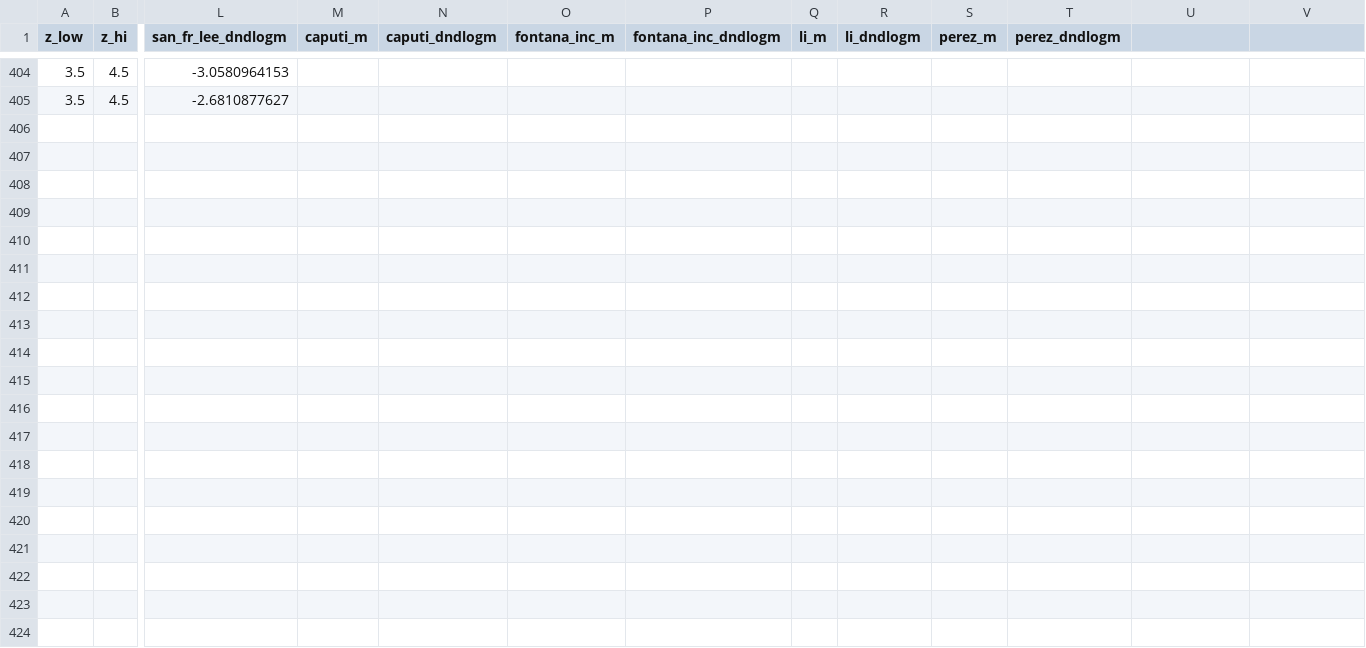
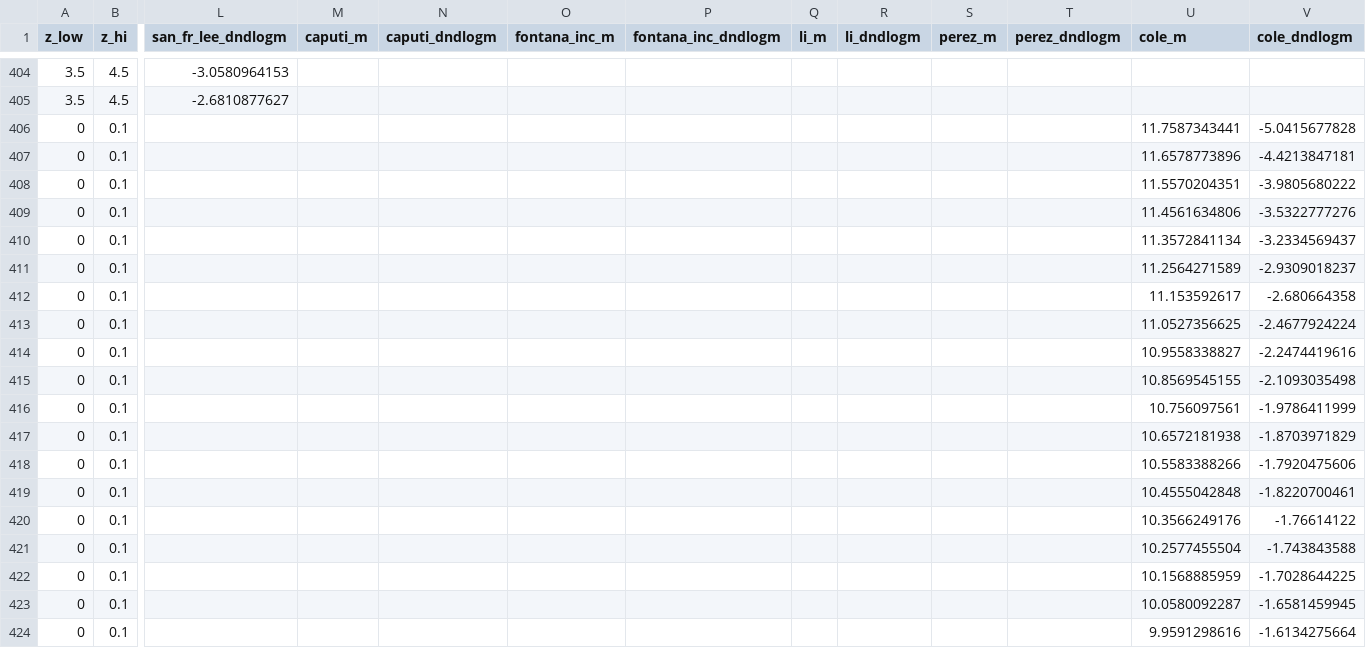
Before and after one commit to patricks1/mergers, a CSV file: data/smf_ranges.csv, drawn as a sheet; only a part is shown, gaps mark what is left out; rows hold the shown columns only; the diff covers the shown part only; the diff names each change by its address in the sheet, - before the commit and + after, or states it on an @@ line.

Commit message:
adding cole to smf_ranges

```diff
--- a/data/smf_ranges.csv
+++ b/data/smf_ranges.csv
-U1: (empty)
+U1: cole_m
-V1: (empty)
+V1: cole_dndlogm
+row 406: 0 | 0.1 |  |  |  |  |  |  |  |  |  | 11.7587343441 | -5.0415677828
+row 407: 0 | 0.1 |  |  |  |  |  |  |  |  |  | 11.6578773896 | -4.4213847181
+row 408: 0 | 0.1 |  |  |  |  |  |  |  |  |  | 11.5570204351 | -3.9805680222
+row 409: 0 | 0.1 |  |  |  |  |  |  |  |  |  | 11.4561634806 | -3.5322777276
+row 410: 0 | 0.1 |  |  |  |  |  |  |  |  |  | 11.3572841134 | -3.2334569437
+row 411: 0 | 0.1 |  |  |  |  |  |  |  |  |  | 11.2564271589 | -2.9309018237
+row 412: 0 | 0.1 |  |  |  |  |  |  |  |  |  | 11.153592617 | -2.680664358
+row 413: 0 | 0.1 |  |  |  |  |  |  |  |  |  | 11.0527356625 | -2.4677924224
+row 414: 0 | 0.1 |  |  |  |  |  |  |  |  |  | 10.9558338827 | -2.2474419616
+row 415: 0 | 0.1 |  |  |  |  |  |  |  |  |  | 10.8569545155 | -2.1093035498
+row 416: 0 | 0.1 |  |  |  |  |  |  |  |  |  | 10.756097561 | -1.9786411999
+row 417: 0 | 0.1 |  |  |  |  |  |  |  |  |  | 10.6572181938 | -1.8703971829
+row 418: 0 | 0.1 |  |  |  |  |  |  |  |  |  | 10.5583388266 | -1.7920475606
+row 419: 0 | 0.1 |  |  |  |  |  |  |  |  |  | 10.4555042848 | -1.8220700461
+row 420: 0 | 0.1 |  |  |  |  |  |  |  |  |  | 10.3566249176 | -1.76614122
+row 421: 0 | 0.1 |  |  |  |  |  |  |  |  |  | 10.2577455504 | -1.743843588
+row 422: 0 | 0.1 |  |  |  |  |  |  |  |  |  | 10.1568885959 | -1.7028644225
+row 423: 0 | 0.1 |  |  |  |  |  |  |  |  |  | 10.0580092287 | -1.6581459945
+row 424: 0 | 0.1 |  |  |  |  |  |  |  |  |  | 9.9591298616 | -1.6134275664
```
Also changed, not shown: 9 added rows elsewhere in this file.
